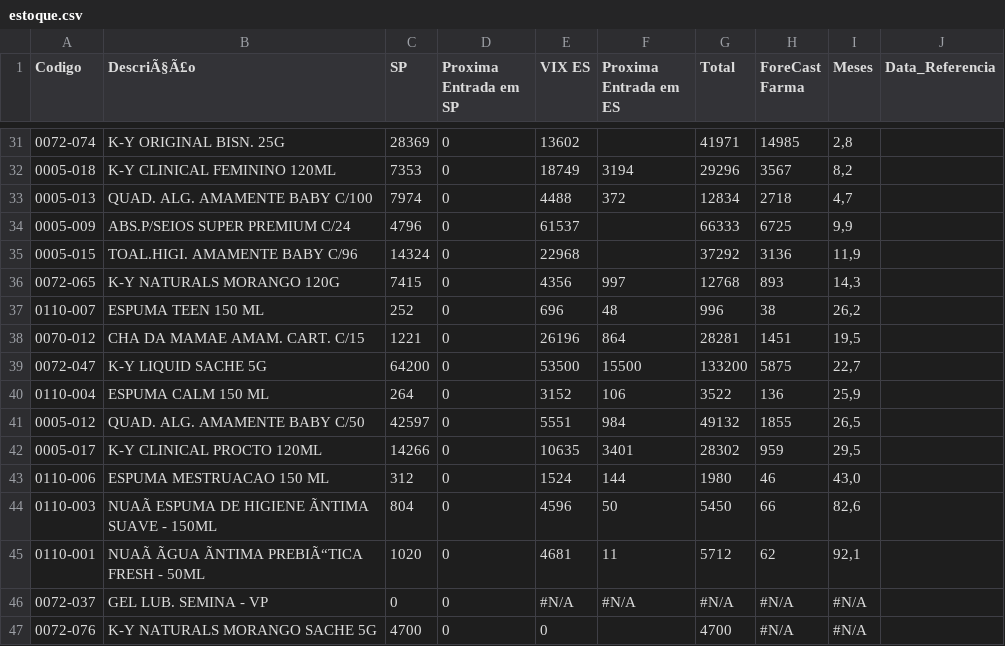
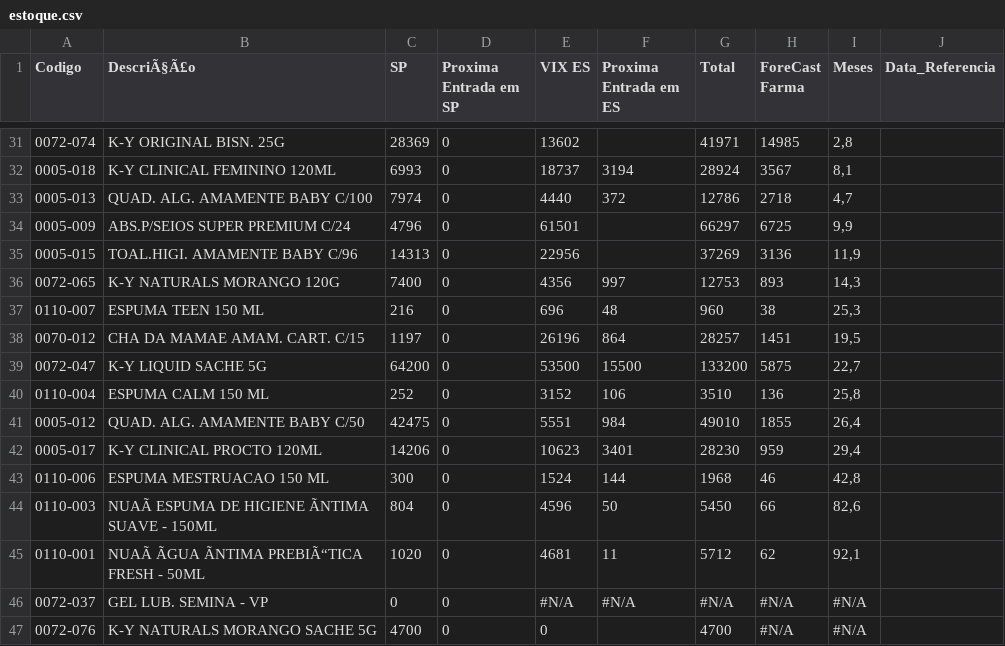
Before and after one commit to GabrielSalim7/Semina, a CSV file: estoque.csv, drawn as a sheet; only a part is shown, gaps mark what is left out; the diff covers the shown part only; the diff names each change by its address in the sheet, - before the commit and + after, or states it on an @@ line.

```diff
--- a/estoque.csv
+++ b/estoque.csv
-C32 (SP): 7353
+C32 (SP): 6993
-E32 (VIX ES): 18749
+E32 (VIX ES): 18737
-G32 (Total): 29296
+G32 (Total): 28924
-I32 (Meses): 8,2
+I32 (Meses): 8,1
-E33 (VIX ES): 4488
+E33 (VIX ES): 4440
-G33 (Total): 12834
+G33 (Total): 12786
-E34 (VIX ES): 61537
+E34 (VIX ES): 61501
-G34 (Total): 66333
+G34 (Total): 66297
-C35 (SP): 14324
+C35 (SP): 14313
-E35 (VIX ES): 22968
+E35 (VIX ES): 22956
-G35 (Total): 37292
+G35 (Total): 37269
-C36 (SP): 7415
+C36 (SP): 7400
-G36 (Total): 12768
+G36 (Total): 12753
-C37 (SP): 252
+C37 (SP): 216
-G37 (Total): 996
+G37 (Total): 960
-I37 (Meses): 26,2
+I37 (Meses): 25,3
-C38 (SP): 1221
+C38 (SP): 1197
-G38 (Total): 28281
+G38 (Total): 28257
-C40 (SP): 264
+C40 (SP): 252
-G40 (Total): 3522
+G40 (Total): 3510
-I40 (Meses): 25,9
+I40 (Meses): 25,8
-C41 (SP): 42597
+C41 (SP): 42475
-G41 (Total): 49132
+G41 (Total): 49010
-I41 (Meses): 26,5
+I41 (Meses): 26,4
-C42 (SP): 14266
+C42 (SP): 14206
-E42 (VIX ES): 10635
+E42 (VIX ES): 10623
-G42 (Total): 28302
+G42 (Total): 28230
-I42 (Meses): 29,5
+I42 (Meses): 29,4
-C43 (SP): 312
+C43 (SP): 300
-G43 (Total): 1980
+G43 (Total): 1968
-I43 (Meses): 43,0
+I43 (Meses): 42,8
```
Also changed, not shown: 64 edited cells elsewhere in this file.
